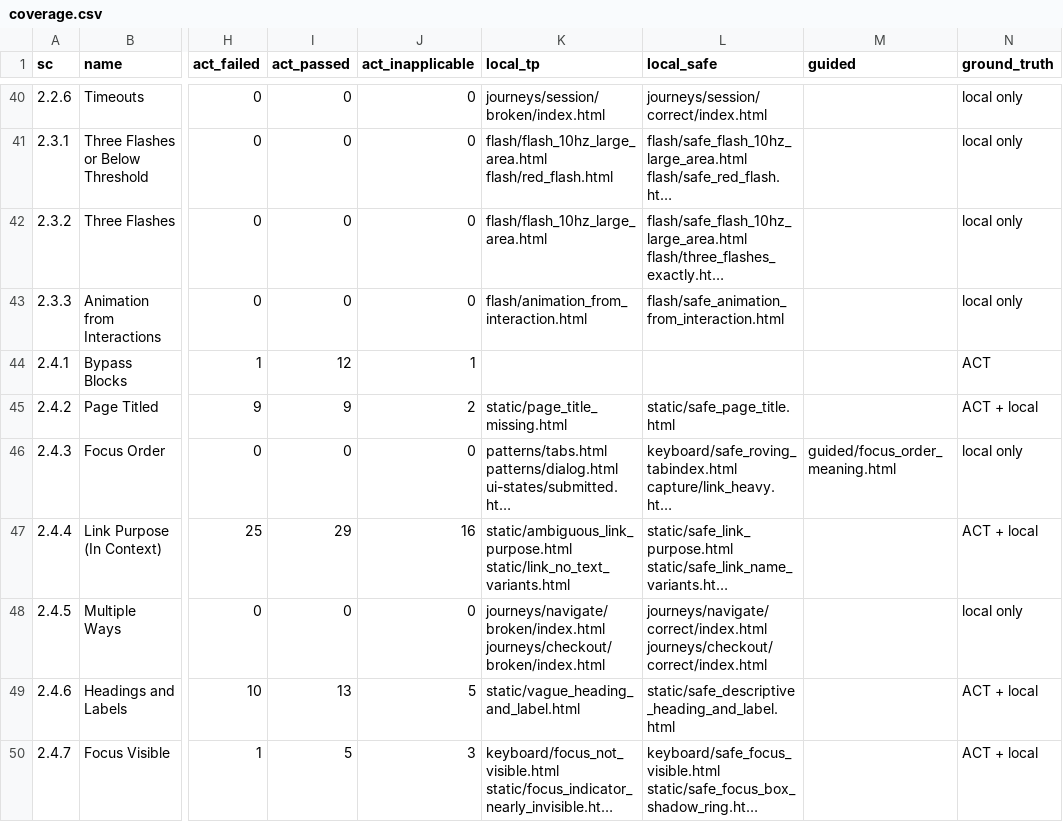
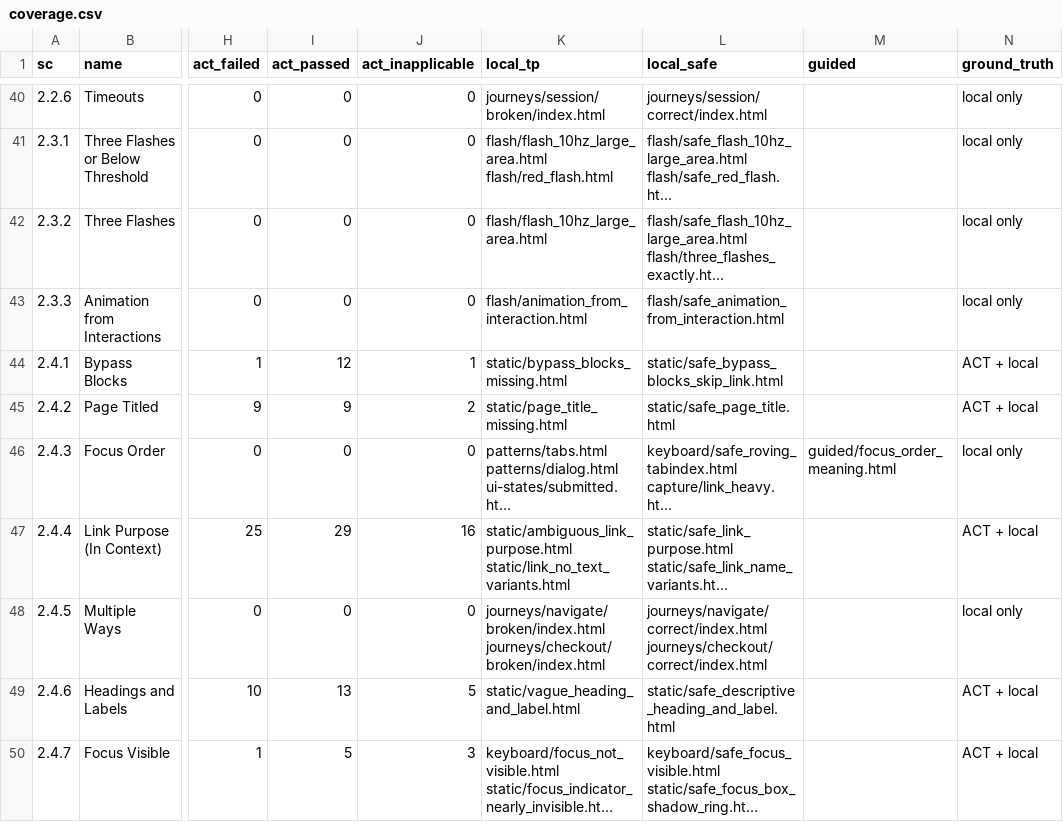
Before and after one commit to cogniumhq/a11y-benchmark, a CSV file: coverage.csv, drawn as a sheet; only a part is shown, gaps mark what is left out; long unchanged cells end in …; the diff names each change by its address in the sheet, - before the commit and + after, or states it on an @@ line.

```diff
--- a/coverage.csv
+++ b/coverage.csv
-K44 (local_tp): (empty)
+K44 (local_tp): static/bypass_blocks_missing.html
-L44 (local_safe): (empty)
+L44 (local_safe): static/safe_bypass_blocks_skip_link.html
-N44 (ground_truth): ACT
+N44 (ground_truth): ACT + local
```
Also changed, not shown: 11 other files.
